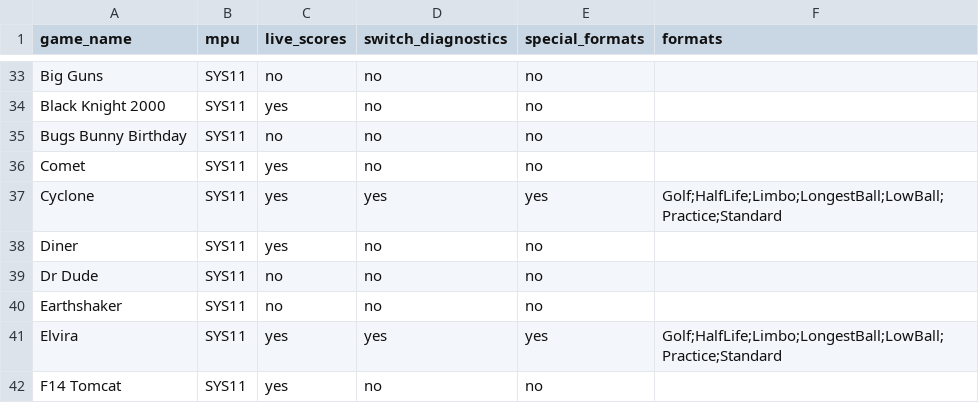
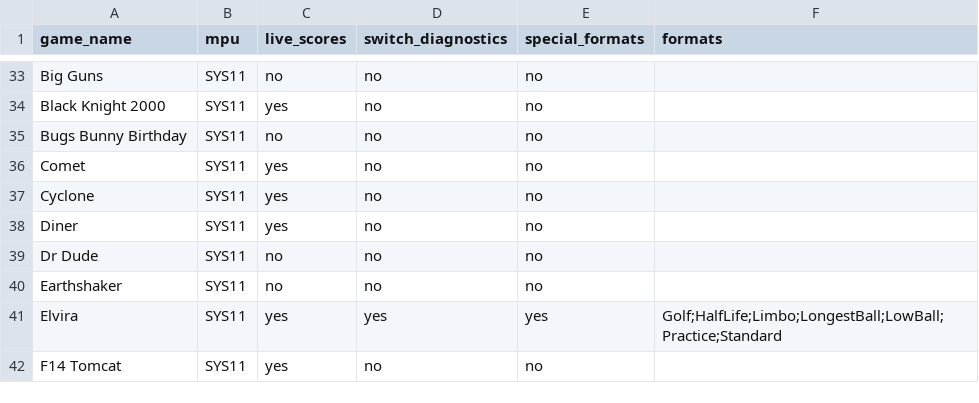
Before and after one commit to warped-pinball/vector, a CSV file: dev/generated/specialfeatures.csv, drawn as a sheet; only a part is shown, gaps mark what is left out.

Commit message:
chore: regenerate specialfeatures CSV [skip ci]

```diff
--- a/dev/generated/specialfeatures.csv
+++ b/dev/generated/specialfeatures.csv
@@ -36,3 +36,3 @@ Bugs Bunny Birthday,SYS11,no,no,no,
 Comet,SYS11,yes,no,no,
-Cyclone,SYS11,yes,yes,yes,Golf;HalfLife;Limbo;LongestBall;LowBall;Practice;Standard
+Cyclone,SYS11,yes,no,no,
 Diner,SYS11,yes,no,no,
```
